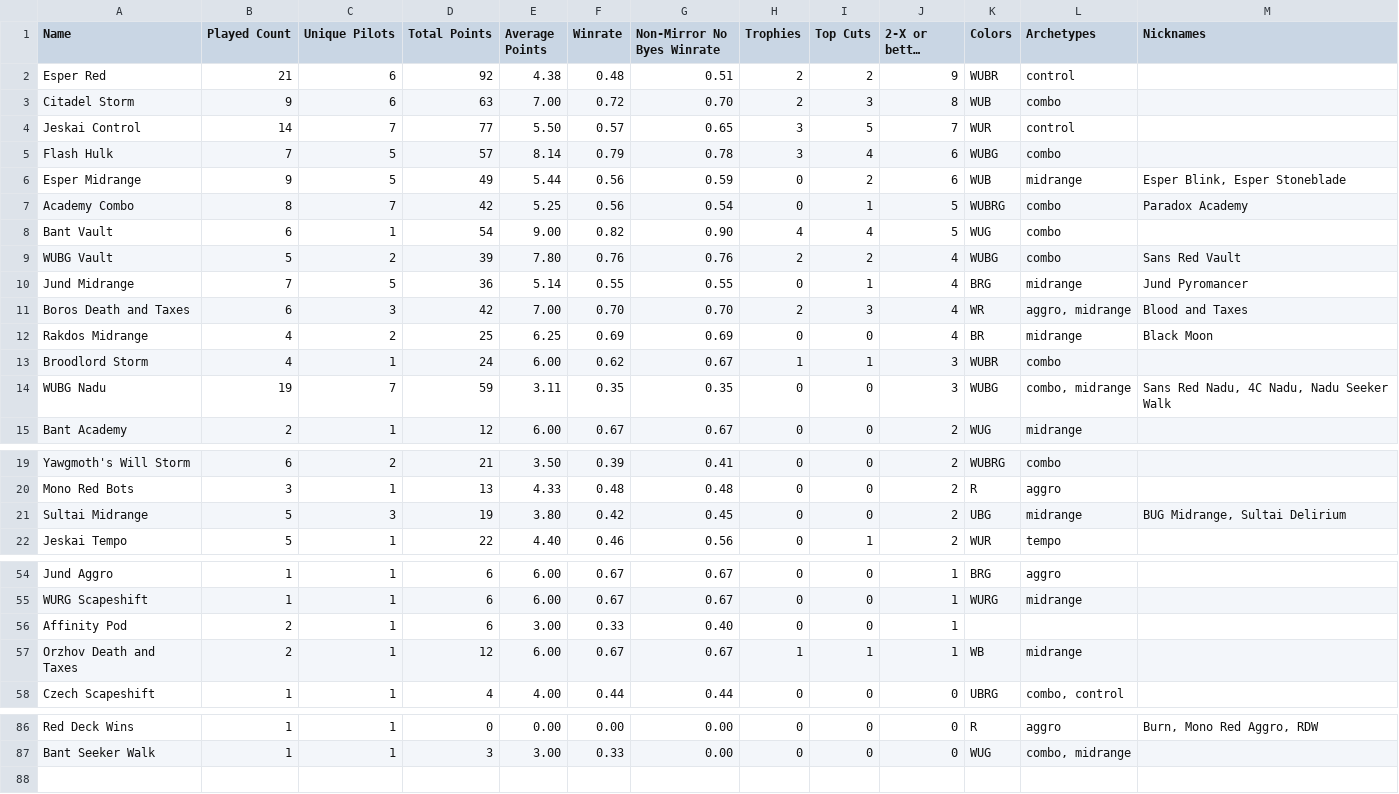
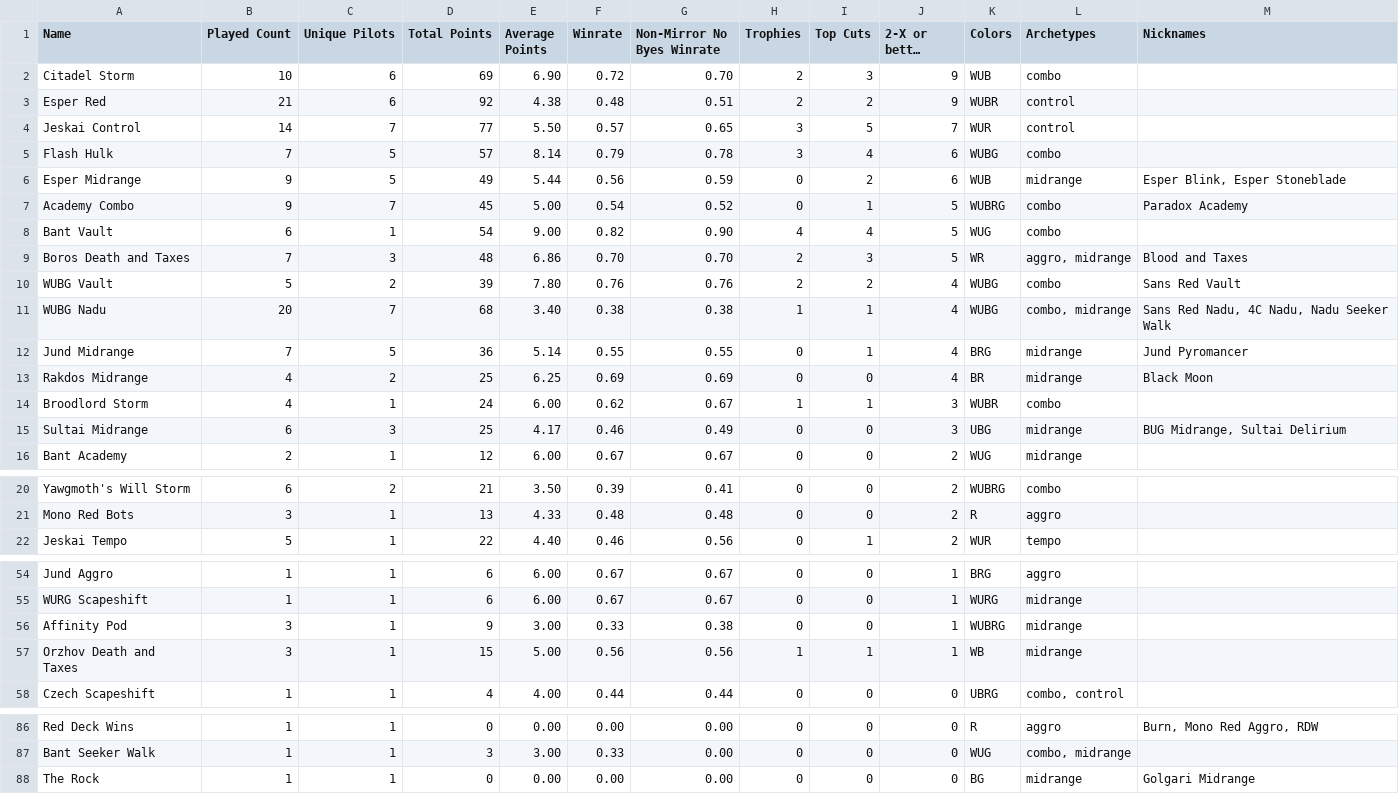
Before and after one commit to kvnchen/canlander, a CSV file: csv/2025/decks.csv, drawn as a sheet; only a part is shown, gaps mark what is left out; long unchanged cells end in …; removed rows and columns are numbered as before the commit, all else as after; the diff names each change by its address in the sheet, - before the commit and + after, or states it on an @@ line.

```diff
--- a/csv/2025/decks.csv
+++ b/csv/2025/decks.csv
+row 2: Citadel Storm | 10 | 6 | 69 | 6.90 | 0.72 | 0.70 | 2 | 3 | 9 | WUB | combo
-row 3: Citadel Storm | 9 | 6 | 63 | 7.00 | 0.72 | 0.70 | 2 | 3 | 8 | WUB | combo
-B7 (Played Count): 8
+B7 (Played Count): 9
-D7 (Total Points): 42
+D7 (Total Points): 45
-E7 (Average Points): 5.25
+E7 (Average Points): 5.00
-F7 (Winrate): 0.56
+F7 (Winrate): 0.54
-G7 (Non-Mirror No Byes Winrate): 0.54
+G7 (Non-Mirror No Byes Winrate): 0.52
+row 9: Boros Death and Taxes | 7 | 3 | 48 | 6.86 | 0.70 | 0.70 | 2 | 3 | 5 | WR | aggro, midrange | Blood and Taxes
+row 11: WUBG Nadu | 20 | 7 | 68 | 3.40 | 0.38 | 0.38 | 1 | 1 | 4 | WUBG | combo, midrange | Sans Red Nadu, 4C Nadu, Nadu Seeker Walk
-row 11: Boros Death and Taxes | 6 | 3 | 42 | 7.00 | 0.70 | 0.70 | 2 | 3 | 4 | WR | aggro, midrange | Blood and Taxes
-row 14: WUBG Nadu | 19 | 7 | 59 | 3.11 | 0.35 | 0.35 | 0 | 0 | 3 | WUBG | combo, midrange | Sans Red Nadu, 4C Nadu, Nadu Seeker Walk
+row 15: Sultai Midrange | 6 | 3 | 25 | 4.17 | 0.46 | 0.49 | 0 | 0 | 3 | UBG | midrange | BUG Midrange, Sultai Delirium
-row 21: Sultai Midrange | 5 | 3 | 19 | 3.80 | 0.42 | 0.45 | 0 | 0 | 2 | UBG | midrange | BUG Midrange, Sultai Delirium
-B56:B57 (Played Count): 2
+B56:B57 (Played Count): 3
-D56 (Total Points): 6
+D56 (Total Points): 9
-G56 (Non-Mirror No Byes Winrate): 0.40
+G56 (Non-Mirror No Byes Winrate): 0.38
-K56 (Colors): (empty)
+K56 (Colors): WUBRG
-L56 (Archetypes): (empty)
+L56 (Archetypes): midrange
-D57 (Total Points): 12
+D57 (Total Points): 15
-E57 (Average Points): 6.00
+E57 (Average Points): 5.00
-F57 (Winrate): 0.67
+F57 (Winrate): 0.56
-G57 (Non-Mirror No Byes Winrate): 0.67
+G57 (Non-Mirror No Byes Winrate): 0.56
+row 88: The Rock | 1 | 1 | 0 | 0.00 | 0.00 | 0.00 | 0 | 0 | 0 | BG | midrange | Golgari Midrange
```
Also changed, not shown: csv/2025/matchups.csv, csv/cockatrice/decks.csv, 15 other files.
